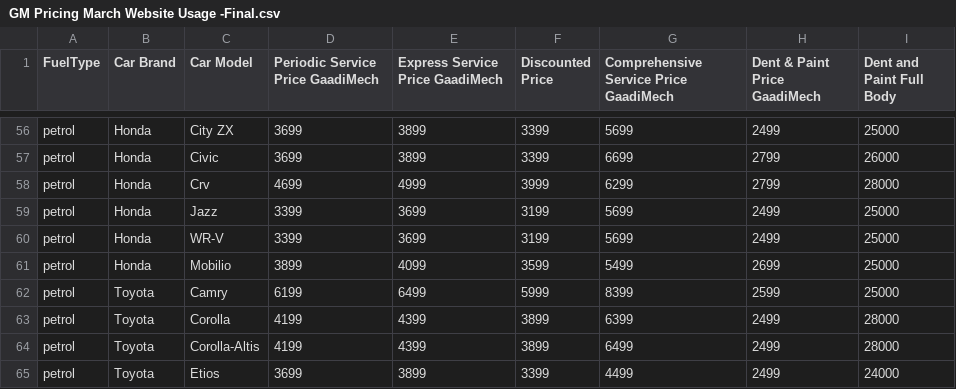
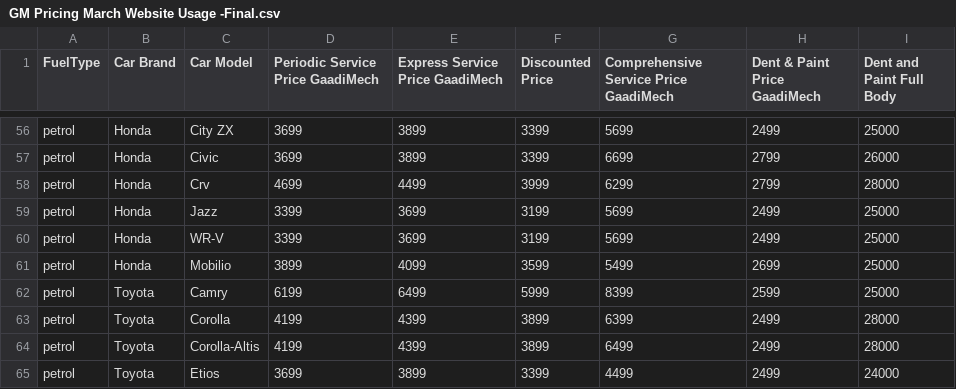
Before and after one commit to gaadimech/GaadiMech-PWA, a CSV file: public/GM Pricing March Website Usage -Final.csv, drawn as a sheet; only a part is shown, gaps mark what is left out.

Commit message:
Update Honda CR-V pricing in GM Pricing CSV file to reflect revised pricing

```diff
--- a/public/GM Pricing March Website Usage -Final.csv
+++ b/public/GM Pricing March Website Usage -Final.csv
@@ -57,3 +57,3 @@ petrol,Honda,City ZX,3699,3899,3399,5699,2499,25000
 petrol,Honda,Civic,3699,3899,3399,6699,2799,26000
-petrol,Honda,Crv,4699,4999,3999,6299,2799,28000
+petrol,Honda,Crv,4699,4499,3999,6299,2799,28000
 petrol,Honda,Jazz,3399,3699,3199,5699,2499,25000
```
